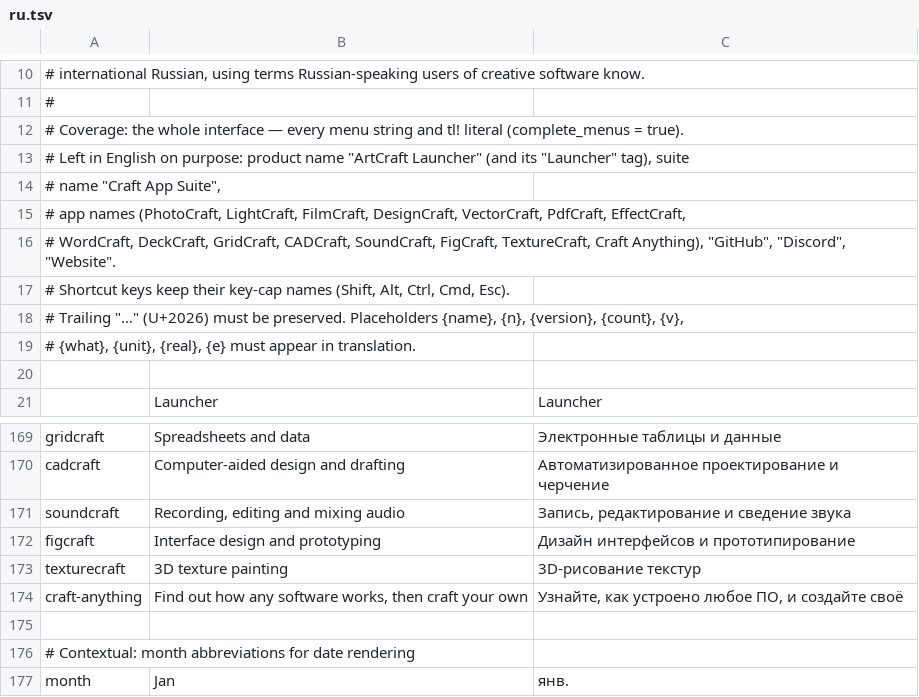
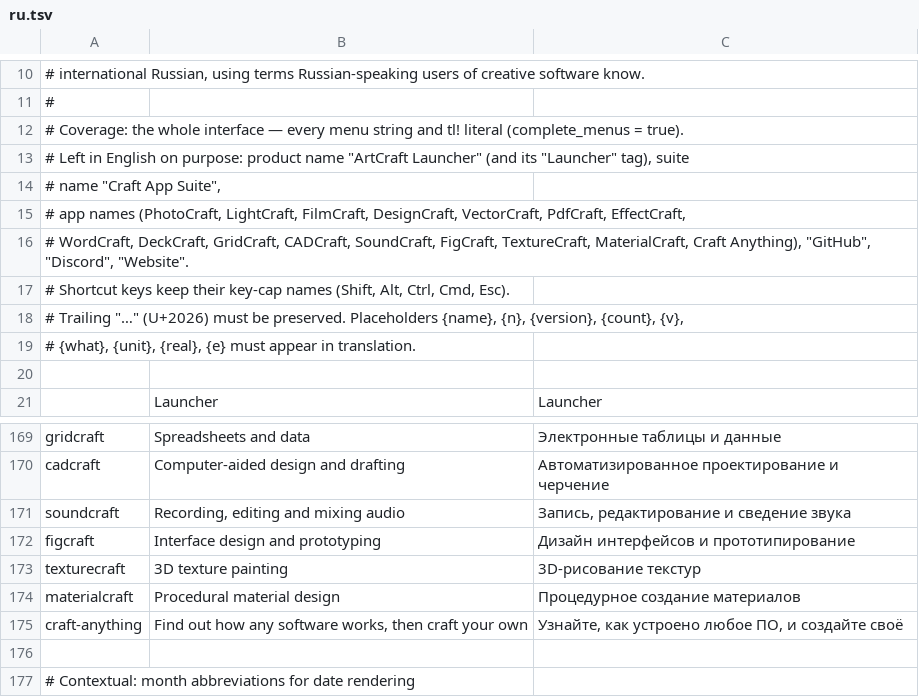
Before and after one commit to MegaTheLEGEND/CraftHub, a TSV file: i18n/ru.tsv, drawn as a sheet; only a part is shown, gaps mark what is left out; the shorter side is filled out with more unchanged rows.

Commit message:
Add MaterialCraft

```diff
--- a/i18n/ru.tsv
+++ b/i18n/ru.tsv
@@ -15,3 +15,3 @@
 # app names (PhotoCraft, LightCraft, FilmCraft, DesignCraft, VectorCraft, PdfCraft, EffectCraft,
-# WordCraft, DeckCraft, GridCraft, CADCraft, SoundCraft, FigCraft, TextureCraft, Craft Anything), "GitHub", "Discord", "Website".
+# WordCraft, DeckCraft, GridCraft, CADCraft, SoundCraft, FigCraft, TextureCraft, MaterialCraft, Craft Anything), "GitHub", "Discord", "Website".
 # Shortcut keys keep their key-cap names (Shift, Alt, Ctrl, Cmd, Esc).
@@ -173,2 +173,3 @@ figcraft	Interface design and prototyping	Дизайн интерфейсов и
 texturecraft	3D texture painting	3D-рисование текстур
+materialcraft	Procedural material design	Процедурное создание материалов
 craft-anything	Find out how any software works, then craft your own	Узнайте, как устроено любое ПО, и создайте своё
```
Also changed, not shown: i18n/es.tsv, i18n/fr.tsv, 20 other files.
